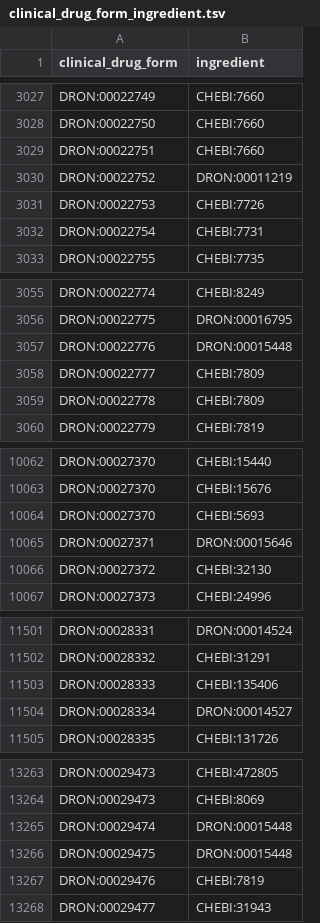
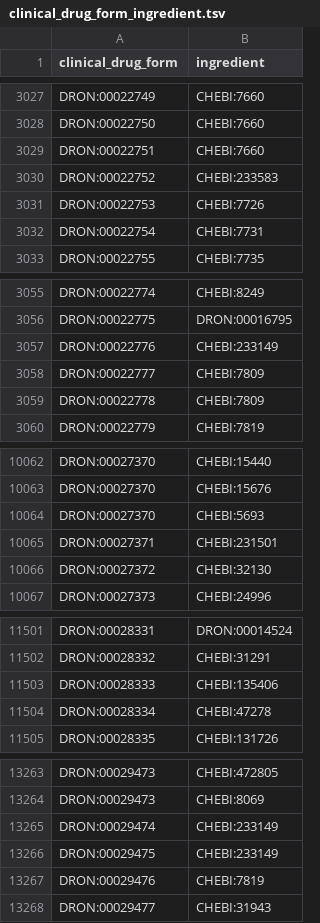
Before and after one commit to mcwdsi/dron, a TSV file: src/templates/clinical_drug_form_ingredient.tsv, drawn as a sheet; only a part is shown, gaps mark what is left out; the diff covers the shown part only.

Commit message:
fixed mappings from DrOn to ChEBI for ingredients newly in ChEBI. Also minor tweak to dron-edit.owl to move COB's 'molecule' off the top level. The other change was sort of automatic which changed has_related_synonym to 'has related synonym'. Glad to have the underscores out

```diff
--- a/src/templates/clinical_drug_form_ingredient.tsv
+++ b/src/templates/clinical_drug_form_ingredient.tsv
@@ -3029,3 +3029,3 @@ DRON:00022750	CHEBI:7660
 DRON:00022751	CHEBI:7660
-DRON:00022752	DRON:00011219
+DRON:00022752	CHEBI:233583
 DRON:00022753	CHEBI:7726
@@ -3056,3 +3056,3 @@ DRON:00022774	CHEBI:8249
 DRON:00022775	DRON:00016795
-DRON:00022776	DRON:00015448
+DRON:00022776	CHEBI:233149
 DRON:00022777	CHEBI:7809
@@ -10064,3 +10064,3 @@ DRON:00027370	CHEBI:15676
 DRON:00027370	CHEBI:5693
-DRON:00027371	DRON:00015646
+DRON:00027371	CHEBI:231501
 DRON:00027372	CHEBI:32130
@@ -11503,3 +11503,3 @@ DRON:00028332	CHEBI:31291
 DRON:00028333	CHEBI:135406
-DRON:00028334	DRON:00014527
+DRON:00028334	CHEBI:47278
 DRON:00028335	CHEBI:131726
@@ -13264,4 +13264,4 @@ DRON:00029473	CHEBI:472805
 DRON:00029473	CHEBI:8069
-DRON:00029474	DRON:00015448
-DRON:00029475	DRON:00015448
+DRON:00029474	CHEBI:233149
+DRON:00029475	CHEBI:233149
 DRON:00029476	CHEBI:7819
```
Also changed, not shown: 4 edited cells elsewhere in this file, src/templates/ingredient.tsv, 3 other files.
